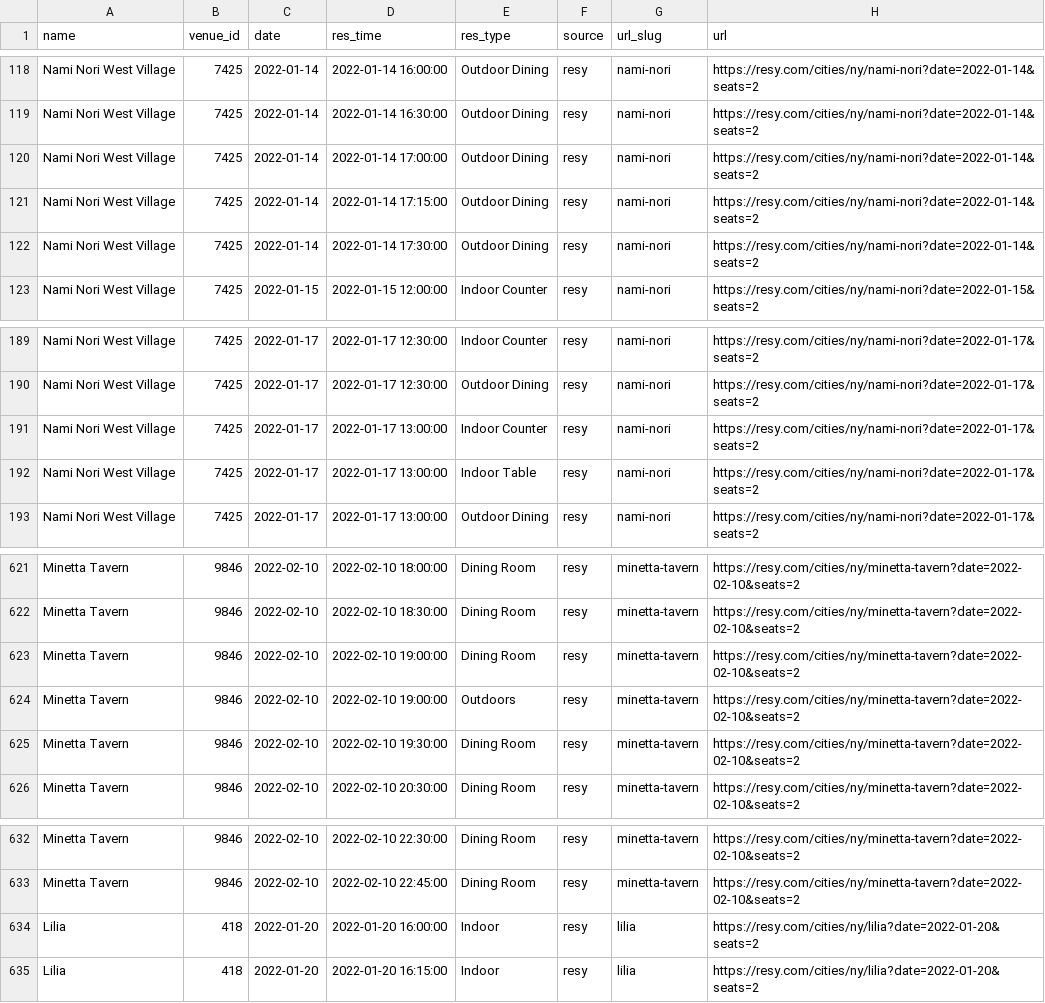
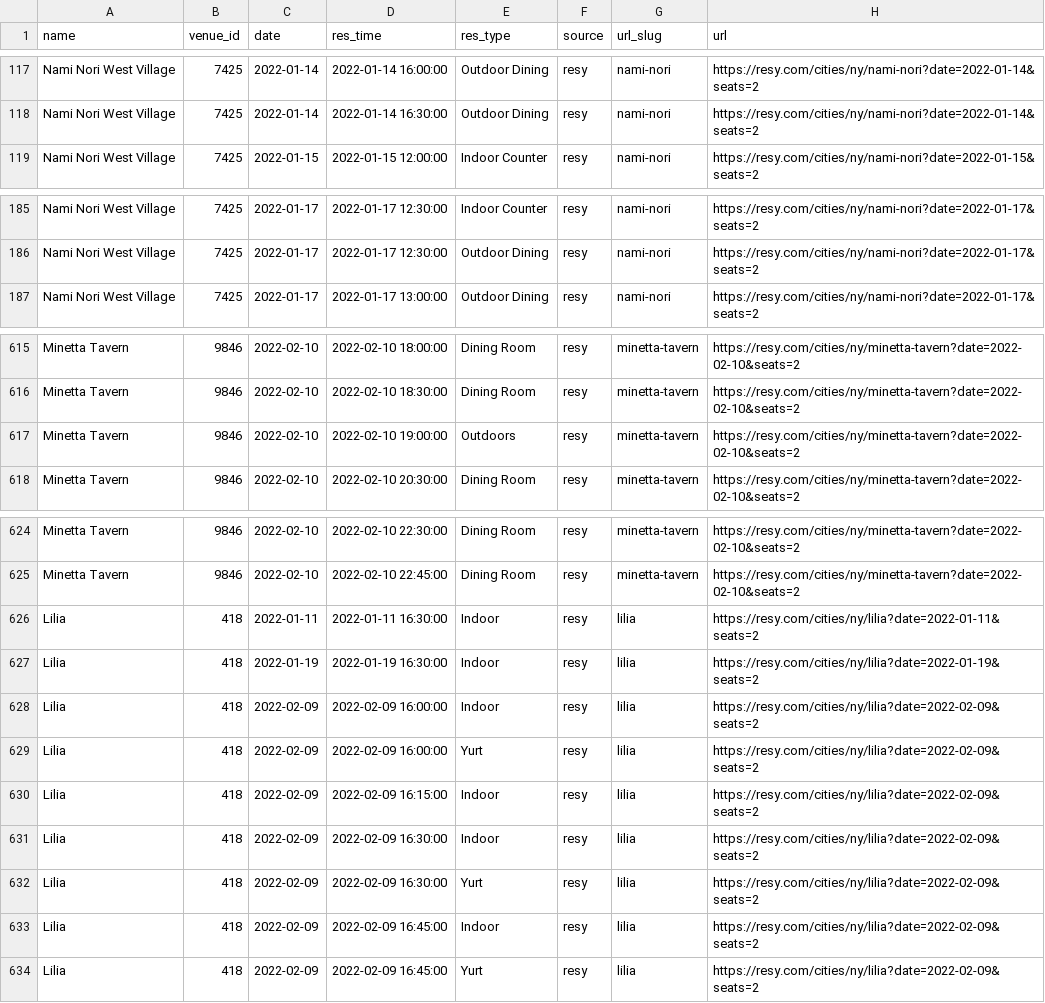
Before and after one commit to edj36/reservations, a CSV file: data/reservations_latest.csv, drawn as a sheet; only a part is shown, gaps mark what is left out; the diff covers the shown part only.

```diff
--- a/data/reservations_latest.csv
+++ b/data/reservations_latest.csv
@@ -119,5 +118,2 @@ Nami Nori West Village,7425,2022-01-14,2022-01-14 16:00:00,Outdoor Dining,resy,n
 Nami Nori West Village,7425,2022-01-14,2022-01-14 16:30:00,Outdoor Dining,resy,nami-nori,https://resy.com/cities/ny/nami-nori?date=2022-01-14&seats=2
-Nami Nori West Village,7425,2022-01-14,2022-01-14 17:00:00,Outdoor Dining,resy,nami-nori,https://resy.com/cities/ny/nami-nori?date=2022-01-14&seats=2
-Nami Nori West Village,7425,2022-01-14,2022-01-14 17:15:00,Outdoor Dining,resy,nami-nori,https://resy.com/cities/ny/nami-nori?date=2022-01-14&seats=2
-Nami Nori West Village,7425,2022-01-14,2022-01-14 17:30:00,Outdoor Dining,resy,nami-nori,https://resy.com/cities/ny/nami-nori?date=2022-01-14&seats=2
 Nami Nori West Village,7425,2022-01-15,2022-01-15 12:00:00,Indoor Counter,resy,nami-nori,https://resy.com/cities/ny/nami-nori?date=2022-01-15&seats=2
@@ -190,4 +186,2 @@ Nami Nori West Village,7425,2022-01-17,2022-01-17 12:30:00,Indoor Counter,resy,n
 Nami Nori West Village,7425,2022-01-17,2022-01-17 12:30:00,Outdoor Dining,resy,nami-nori,https://resy.com/cities/ny/nami-nori?date=2022-01-17&seats=2
-Nami Nori West Village,7425,2022-01-17,2022-01-17 13:00:00,Indoor Counter,resy,nami-nori,https://resy.com/cities/ny/nami-nori?date=2022-01-17&seats=2
-Nami Nori West Village,7425,2022-01-17,2022-01-17 13:00:00,Indoor Table,resy,nami-nori,https://resy.com/cities/ny/nami-nori?date=2022-01-17&seats=2
 Nami Nori West Village,7425,2022-01-17,2022-01-17 13:00:00,Outdoor Dining,resy,nami-nori,https://resy.com/cities/ny/nami-nori?date=2022-01-17&seats=2
@@ -622,5 +616,3 @@ Minetta Tavern,9846,2022-02-10,2022-02-10 18:00:00,Dining Room,resy,minetta-tave
 Minetta Tavern,9846,2022-02-10,2022-02-10 18:30:00,Dining Room,resy,minetta-tavern,https://resy.com/cities/ny/minetta-tavern?date=2022-02-10&seats=2
-Minetta Tavern,9846,2022-02-10,2022-02-10 19:00:00,Dining Room,resy,minetta-tavern,https://resy.com/cities/ny/minetta-tavern?date=2022-02-10&seats=2
 Minetta Tavern,9846,2022-02-10,2022-02-10 19:00:00,Outdoors,resy,minetta-tavern,https://resy.com/cities/ny/minetta-tavern?date=2022-02-10&seats=2
-Minetta Tavern,9846,2022-02-10,2022-02-10 19:30:00,Dining Room,resy,minetta-tavern,https://resy.com/cities/ny/minetta-tavern?date=2022-02-10&seats=2
 Minetta Tavern,9846,2022-02-10,2022-02-10 20:30:00,Dining Room,resy,minetta-tavern,https://resy.com/cities/ny/minetta-tavern?date=2022-02-10&seats=2
@@ -633,3 +625,10 @@ Minetta Tavern,9846,2022-02-10,2022-02-10 22:30:00,Dining Room,resy,minetta-tave
 Minetta Tavern,9846,2022-02-10,2022-02-10 22:45:00,Dining Room,resy,minetta-tavern,https://resy.com/cities/ny/minetta-tavern?date=2022-02-10&seats=2
-Lilia,418,2022-01-20,2022-01-20 16:00:00,Indoor,resy,lilia,https://resy.com/cities/ny/lilia?date=2022-01-20&seats=2
-Lilia,418,2022-01-20,2022-01-20 16:15:00,Indoor,resy,lilia,https://resy.com/cities/ny/lilia?date=2022-01-20&seats=2
+Lilia,418,2022-01-11,2022-01-11 16:30:00,Indoor,resy,lilia,https://resy.com/cities/ny/lilia?date=2022-01-11&seats=2
+Lilia,418,2022-01-19,2022-01-19 16:30:00,Indoor,resy,lilia,https://resy.com/cities/ny/lilia?date=2022-01-19&seats=2
+Lilia,418,2022-02-09,2022-02-09 16:00:00,Indoor,resy,lilia,https://resy.com/cities/ny/lilia?date=2022-02-09&seats=2
+Lilia,418,2022-02-09,2022-02-09 16:00:00,Yurt,resy,lilia,https://resy.com/cities/ny/lilia?date=2022-02-09&seats=2
+Lilia,418,2022-02-09,2022-02-09 16:15:00,Indoor,resy,lilia,https://resy.com/cities/ny/lilia?date=2022-02-09&seats=2
+Lilia,418,2022-02-09,2022-02-09 16:30:00,Indoor,resy,lilia,https://resy.com/cities/ny/lilia?date=2022-02-09&seats=2
+Lilia,418,2022-02-09,2022-02-09 16:30:00,Yurt,resy,lilia,https://resy.com/cities/ny/lilia?date=2022-02-09&seats=2
+Lilia,418,2022-02-09,2022-02-09 16:45:00,Indoor,resy,lilia,https://resy.com/cities/ny/lilia?date=2022-02-09&seats=2
+Lilia,418,2022-02-09,2022-02-09 16:45:00,Yurt,resy,lilia,https://resy.com/cities/ny/lilia?date=2022-02-09&seats=2
```
Also changed, not shown: 2 added rows and 3 removed rows elsewhere in this file.
